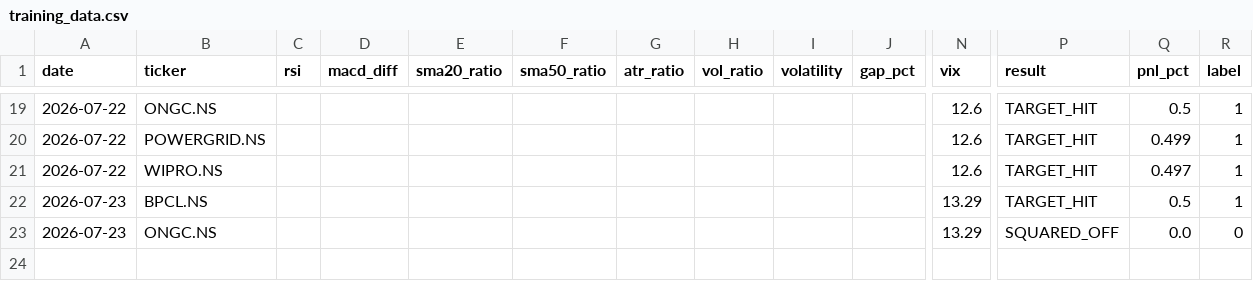
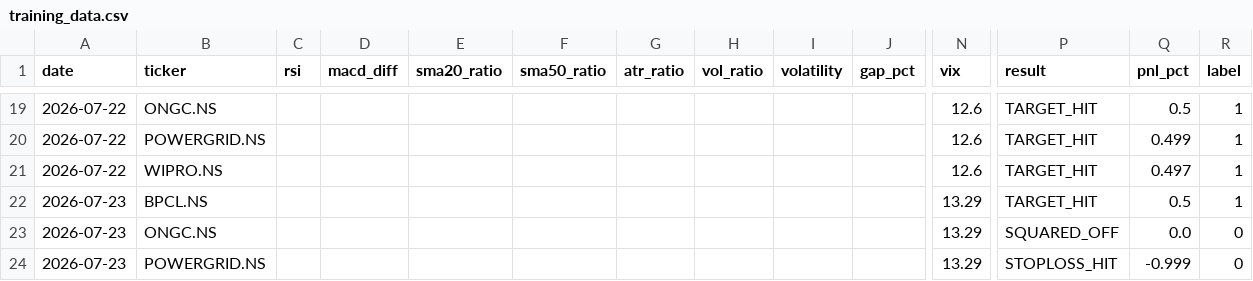
Before and after one commit to gangeshchawla/intraday-signals, a CSV file: logs/training_data.csv, drawn as a sheet; only a part is shown, gaps mark what is left out; rows hold the shown columns only; the diff names each change by its address in the sheet, - before the commit and + after, or states it on an @@ line.

Commit message:
📊 Auto-update logs/training_data.csv

```diff
--- a/logs/training_data.csv
+++ b/logs/training_data.csv
+row 24: 2026-07-23 | POWERGRID.NS |  |  |  |  |  |  |  |  | 13.29 | STOPLOSS_HIT | -0.999 | 0
```
